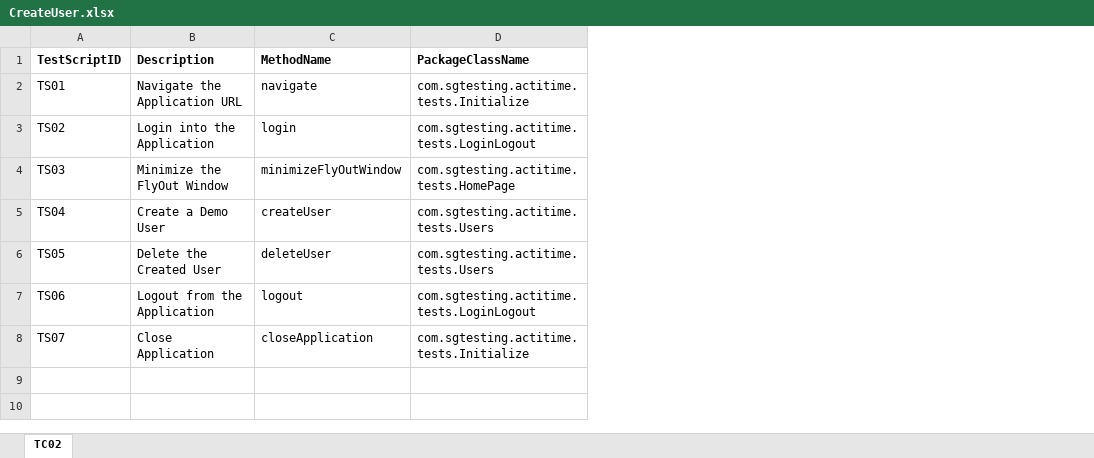
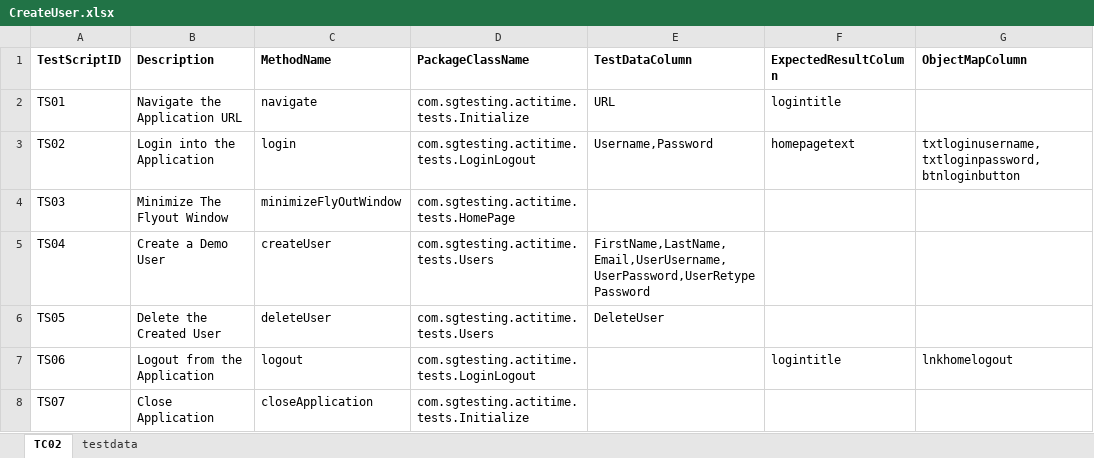
Before and after one commit to Prashantguggari/Prashantguggari, an Excel workbook: ActiTime-Automation/TestScriptDataFiles/CreateUser.xlsx, sheet TC02, drawn as a sheet; values as stored, in another font and other column widths than the file's, no borders; the diff names each change by its address in the sheet, - before the commit and + after, or states it on an @@ line.

```diff
--- a/ActiTime-Automation/TestScriptDataFiles/CreateUser.xlsx (sheet TC02)
+++ b/ActiTime-Automation/TestScriptDataFiles/CreateUser.xlsx (sheet TC02)
+sheet tab: testdata
+column E (TestDataColumn), rows 2-6: URL | Username,Password |  | FirstName,LastName,Email,UserUsername,UserPassword,UserRetypePassword | DeleteUser
+column F (ExpectedResultColumn), rows 2-7: logintitle | homepagetext |  |  |  | logintitle
+column G (ObjectMapColumn), rows 3-7: txtloginusername,txtloginpassword,btnloginbutton |  |  |  | lnkhomelogout
-B4 (Description): Minimize the FlyOut Window
+B4 (Description): Minimize The Flyout Window
```
Also changed, not shown: ActiTime-Automation/Controller/data_Controller.xlsx, ActiTime-Automation/TestScriptDataFiles/Login.xlsx, 27 other files.
